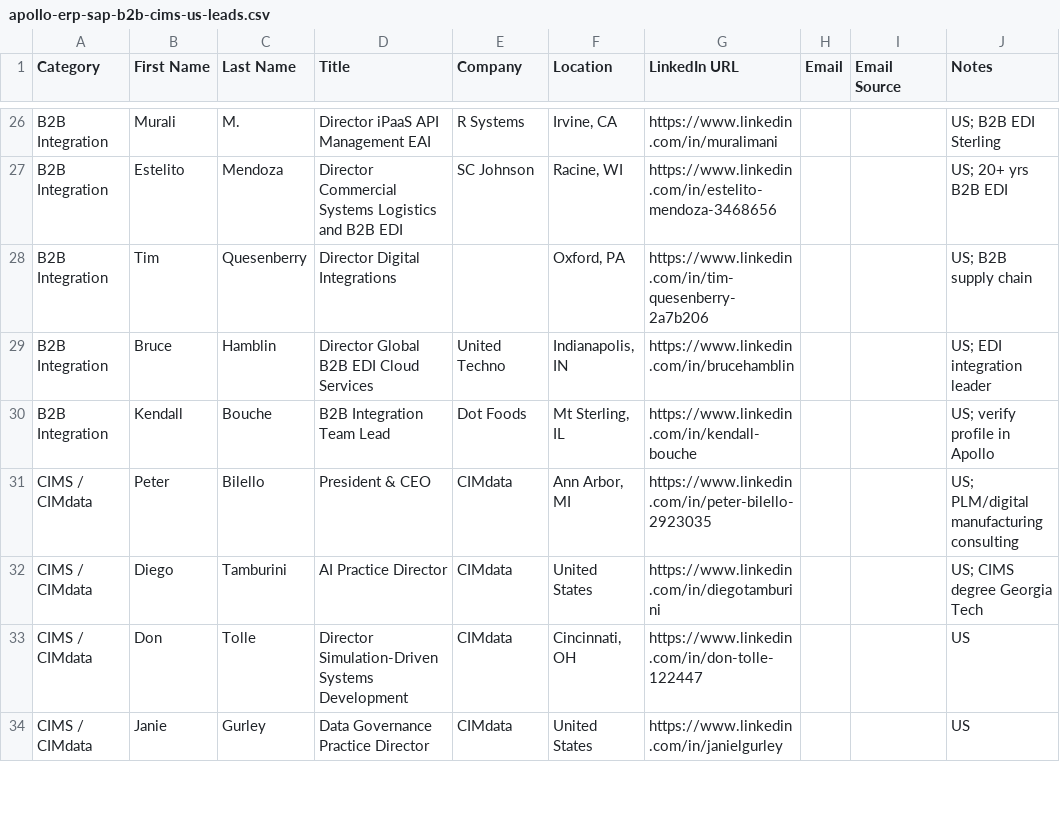
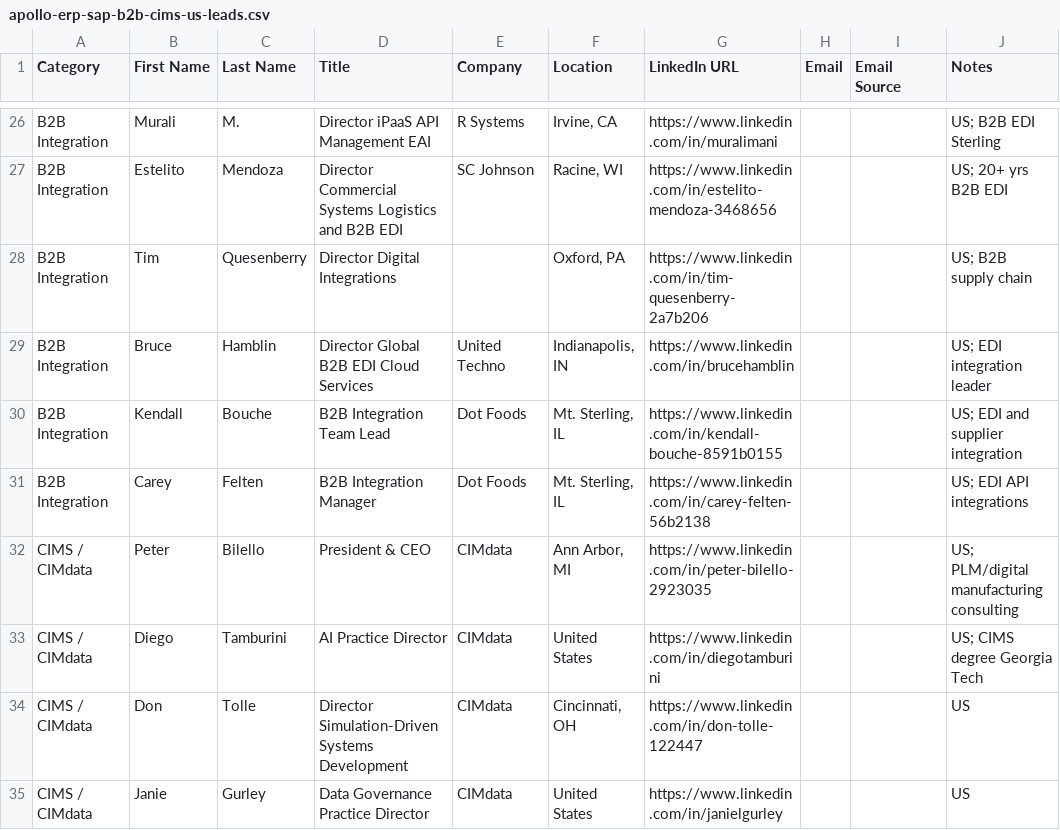
Before and after one commit to kwonseokhyun1-jpg/note, a CSV file: leads/apollo-erp-sap-b2b-cims-us-leads.csv, drawn as a sheet; only a part is shown, gaps mark what is left out.

```diff
--- a/leads/apollo-erp-sap-b2b-cims-us-leads.csv
+++ b/leads/apollo-erp-sap-b2b-cims-us-leads.csv
@@ -29,3 +29,4 @@ B2B Integration,Tim,Quesenberry,"Director Digital Integrations",,"Oxford, PA",ht
 B2B Integration,Bruce,Hamblin,"Director Global B2B EDI Cloud Services",United Techno,"Indianapolis, IN",https://www.linkedin.com/in/brucehamblin,,,"US; EDI integration leader"
-B2B Integration,Kendall,Bouche,"B2B Integration Team Lead",Dot Foods,"Mt Sterling, IL",https://www.linkedin.com/in/kendall-bouche,,,"US; verify profile in Apollo"
+B2B Integration,Kendall,Bouche,"B2B Integration Team Lead",Dot Foods,"Mt. Sterling, IL",https://www.linkedin.com/in/kendall-bouche-8591b0155,,,"US; EDI and supplier integration"
+B2B Integration,Carey,Felten,"B2B Integration Manager",Dot Foods,"Mt. Sterling, IL",https://www.linkedin.com/in/carey-felten-56b2138,,,"US; EDI API integrations"
 CIMS / CIMdata,Peter,Bilello,"President & CEO",CIMdata,"Ann Arbor, MI",https://www.linkedin.com/in/peter-bilello-2923035,,,"US; PLM/digital manufacturing consulting"
```
